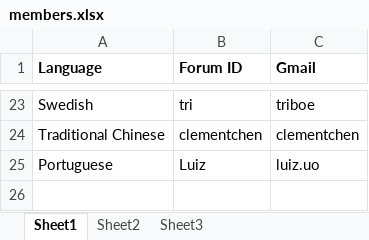
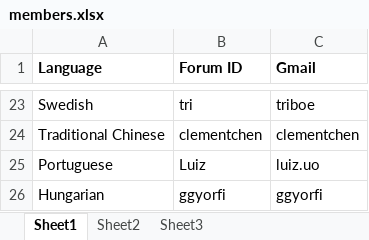
Before and after one commit to yangruiyou85/yiidoc, an Excel workbook: members.xlsx, sheet Sheet1, drawn as a sheet; only a part is shown, gaps mark what is left out; values as stored, in another font and other column widths than the file's, no borders; the diff names each change by its address in the sheet, - before the commit and + after, or states it on an @@ line.

```diff
--- a/members.xlsx (sheet Sheet1)
+++ b/members.xlsx (sheet Sheet1)
+row 26: Hungarian | ggyorfi | ggyorfi
```
